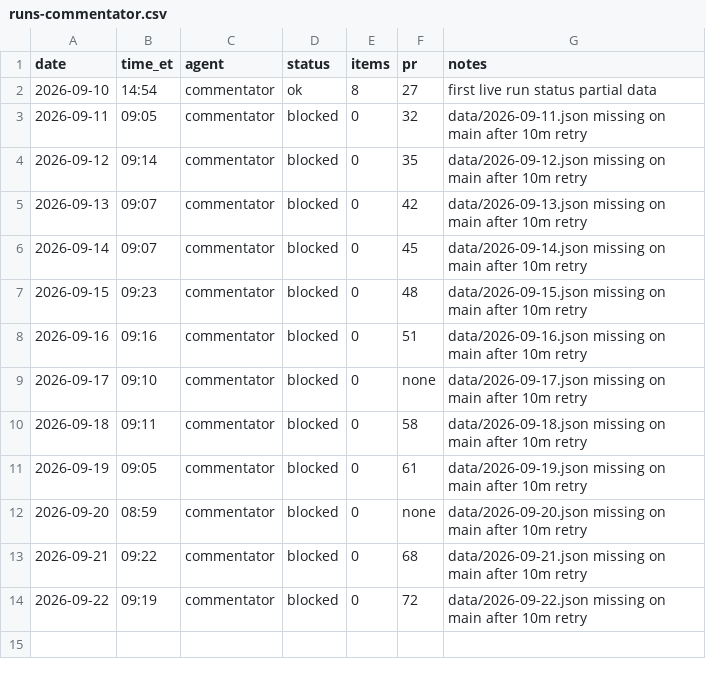
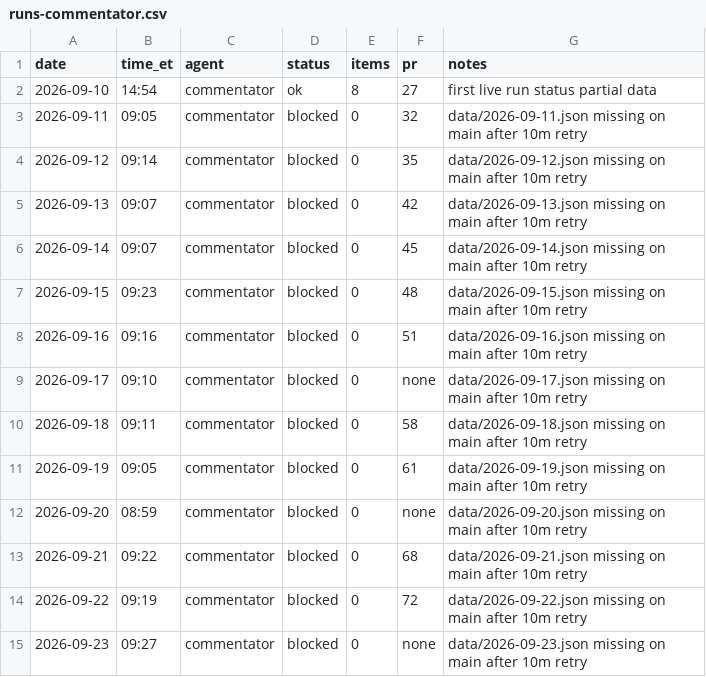
Before and after one commit to jwatson7399/ai-auditing-dashboard, a CSV file: log/runs-commentator.csv, drawn as a sheet.

Commit message:
Commentator log 2026-09-23: blocked, data file missing (#73)
Co-authored-by: AI Commentator <ai-commentator@users.noreply.github.com>

```diff
--- a/log/runs-commentator.csv
+++ b/log/runs-commentator.csv
@@ -14 +14,2 @@ date,time_et,agent,status,items,pr,notes
 2026-09-22,09:19,commentator,blocked,0,72,data/2026-09-22.json missing on main after 10m retry
+2026-09-23,09:27,commentator,blocked,0,none,data/2026-09-23.json missing on main after 10m retry
```
